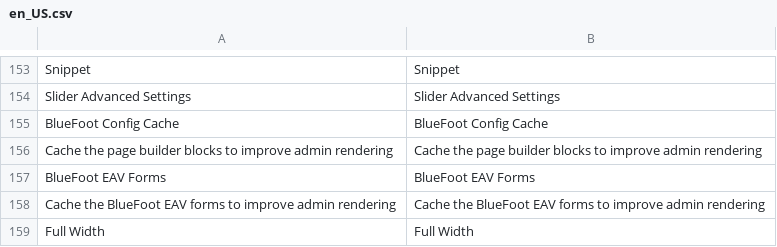
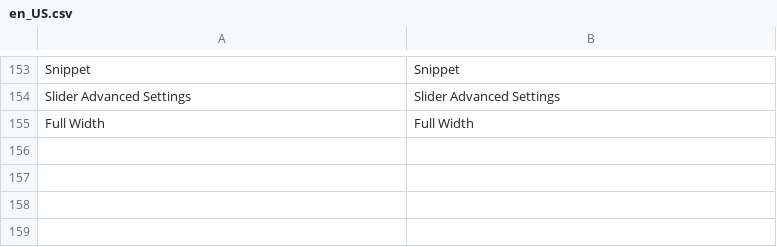
Before and after one commit to magento/magento2-page-builder, a CSV file: app/code/Gene/BlueFoot/i18n/en_US.csv, drawn as a sheet; only a part is shown, gaps mark what is left out; the diff names each change by its address in the sheet, - before the commit and + after, or states it on an @@ line.

```diff
--- a/app/code/Gene/BlueFoot/i18n/en_US.csv
+++ b/app/code/Gene/BlueFoot/i18n/en_US.csv
-row 155: BlueFoot Config Cache | BlueFoot Config Cache
-row 156: Cache the page builder blocks to improve admin rendering | Cache the page builder blocks to improve admin rendering
-row 157: BlueFoot EAV Forms | BlueFoot EAV Forms
-row 158: Cache the BlueFoot EAV forms to improve admin rendering | Cache the BlueFoot EAV forms to improve admin rendering
```
Also changed, not shown: 29 other files.
